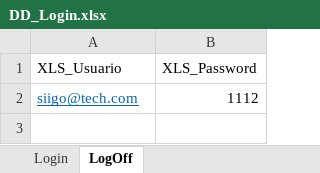
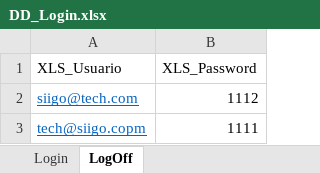
Before and after one commit to josetobar26/katalonbasic, an Excel workbook: Data Files/DD_Login.xlsx, sheet LogOff, drawn as a sheet; values as stored, in another font and other column widths than the file's, no borders; the diff names each change by its address in the sheet, - before the commit and + after, or states it on an @@ line.

```diff
--- a/Data Files/DD_Login.xlsx (sheet LogOff)
+++ b/Data Files/DD_Login.xlsx (sheet LogOff)
+row 3: tech@siigo.copm | 1111
```
Also changed, not shown: sheet Login, 37 other files.
